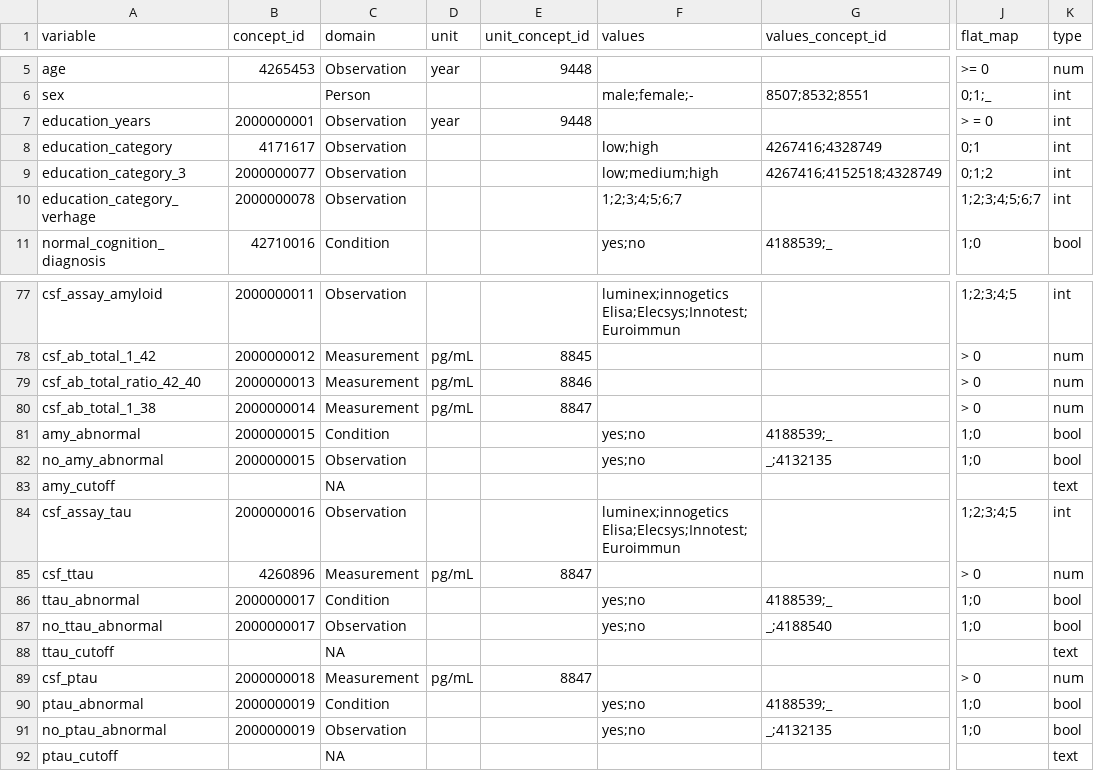
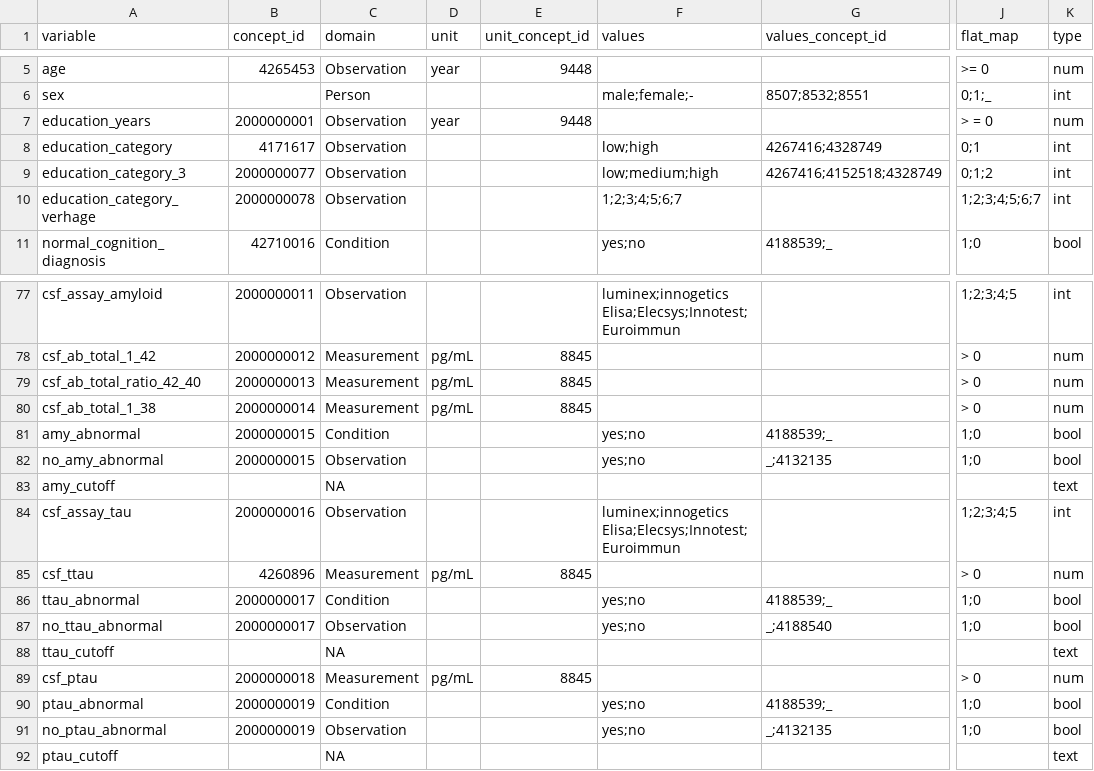
Before and after one commit to MaastrichtU-CDS/ncdc-memorabel, a CSV file: data_harmonization/ncdc_mappings/destination_mapping.csv, drawn as a sheet; only a part is shown, gaps mark what is left out; the diff names each change by its address in the sheet, - before the commit and + after, or states it on an @@ line.

```diff
--- a/data_harmonization/ncdc_mappings/destination_mapping.csv
+++ b/data_harmonization/ncdc_mappings/destination_mapping.csv
-K7 (type): int
+K7 (type): num
-E79 (unit_concept_id): 8846
+E79 (unit_concept_id): 8845
-E80 (unit_concept_id): 8847
+E80 (unit_concept_id): 8845
-E85 (unit_concept_id): 8847
+E85 (unit_concept_id): 8845
-E89 (unit_concept_id): 8847
+E89 (unit_concept_id): 8845
```
Also changed, not shown: data_harmonization/examples/dataset.csv, data_harmonization/examples/destination_mapping.csv, 2 other files.
